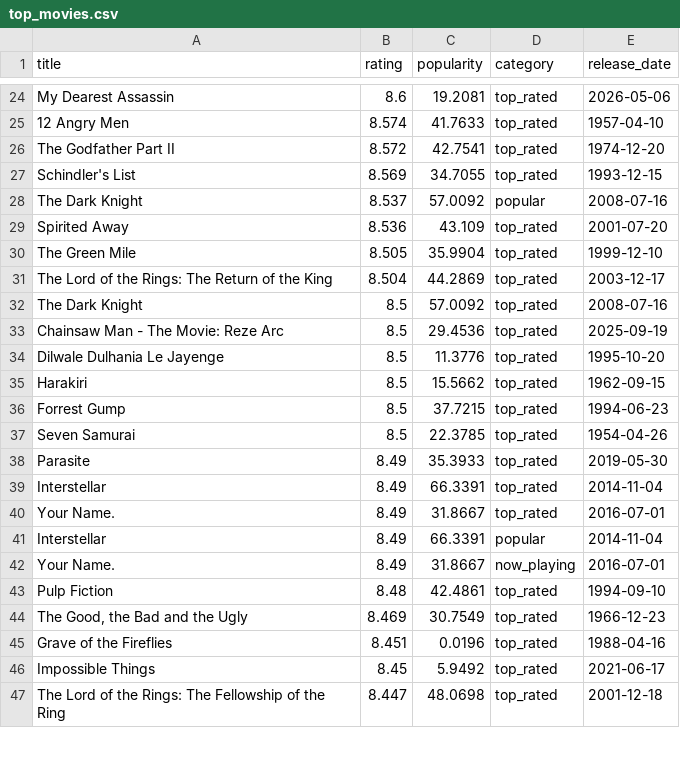
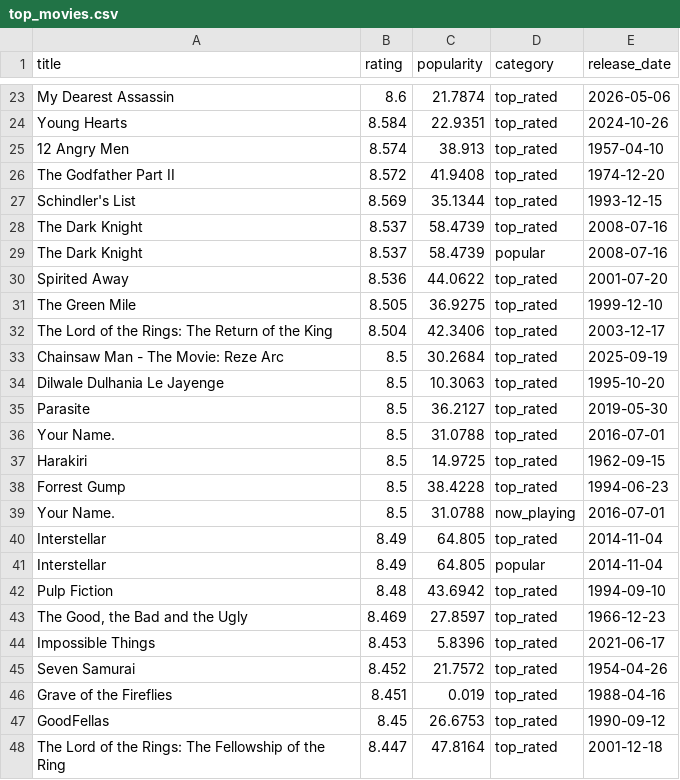
Before and after one commit to KOD-0101/movie-api-automation, a CSV file: top_movies.csv, drawn as a sheet; only a part is shown, gaps mark what is left out; removed rows and columns are numbered as before the commit, all else as after; the diff covers the shown part only; the diff names each change by its address in the sheet, - before the commit and + after, or states it on an @@ line.

```diff
--- a/top_movies.csv
+++ b/top_movies.csv
-C23 (popularity): 19.2081
+C23 (popularity): 21.7874
+row 24: Young Hearts | 8.584 | 22.9351 | top_rated | 2024-10-26
-C25 (popularity): 41.7633
+C25 (popularity): 38.913
-C26 (popularity): 42.7541
+C26 (popularity): 41.9408
-C27 (popularity): 34.7055
+C27 (popularity): 35.1344
+row 28: The Dark Knight | 8.537 | 58.4739 | top_rated | 2008-07-16
-C29 (popularity): 57.0092
+C29 (popularity): 58.4739
-C30 (popularity): 43.109
+C30 (popularity): 44.0622
-C31 (popularity): 35.9904
+C31 (popularity): 36.9275
-C32 (popularity): 44.2869
+C32 (popularity): 42.3406
-row 32: The Dark Knight | 8.5 | 57.0092 | top_rated | 2008-07-16
-C33 (popularity): 29.4536
+C33 (popularity): 30.2684
-C34 (popularity): 11.3776
+C34 (popularity): 10.3063
+row 35: Parasite | 8.5 | 36.2127 | top_rated | 2019-05-30
+row 36: Your Name. | 8.5 | 31.0788 | top_rated | 2016-07-01
-C37 (popularity): 15.5662
+C37 (popularity): 14.9725
-C38 (popularity): 37.7215
+C38 (popularity): 38.4228
-row 37: Seven Samurai | 8.5 | 22.3785 | top_rated | 1954-04-26
-row 38: Parasite | 8.49 | 35.3933 | top_rated | 2019-05-30
+row 39: Your Name. | 8.5 | 31.0788 | now_playing | 2016-07-01
-C40 (popularity): 66.3391
+C40 (popularity): 64.805
-row 40: Your Name. | 8.49 | 31.8667 | top_rated | 2016-07-01
-C41 (popularity): 66.3391
+C41 (popularity): 64.805
-row 42: Your Name. | 8.49 | 31.8667 | now_playing | 2016-07-01
-C42 (popularity): 42.4861
+C42 (popularity): 43.6942
-C43 (popularity): 30.7549
+C43 (popularity): 27.8597
+row 44: Impossible Things | 8.453 | 5.8396 | top_rated | 2021-06-17
+row 45: Seven Samurai | 8.452 | 21.7572 | top_rated | 1954-04-26
-C46 (popularity): 0.0196
+C46 (popularity): 0.019
-row 46: Impossible Things | 8.45 | 5.9492 | top_rated | 2021-06-17
+row 47: GoodFellas | 8.45 | 26.6753 | top_rated | 1990-09-12
-C48 (popularity): 48.0698
+C48 (popularity): 47.8164
```
Also changed, not shown: 6 added rows, 8 removed rows and 31 edited cells elsewhere in this file, 1 other file.
